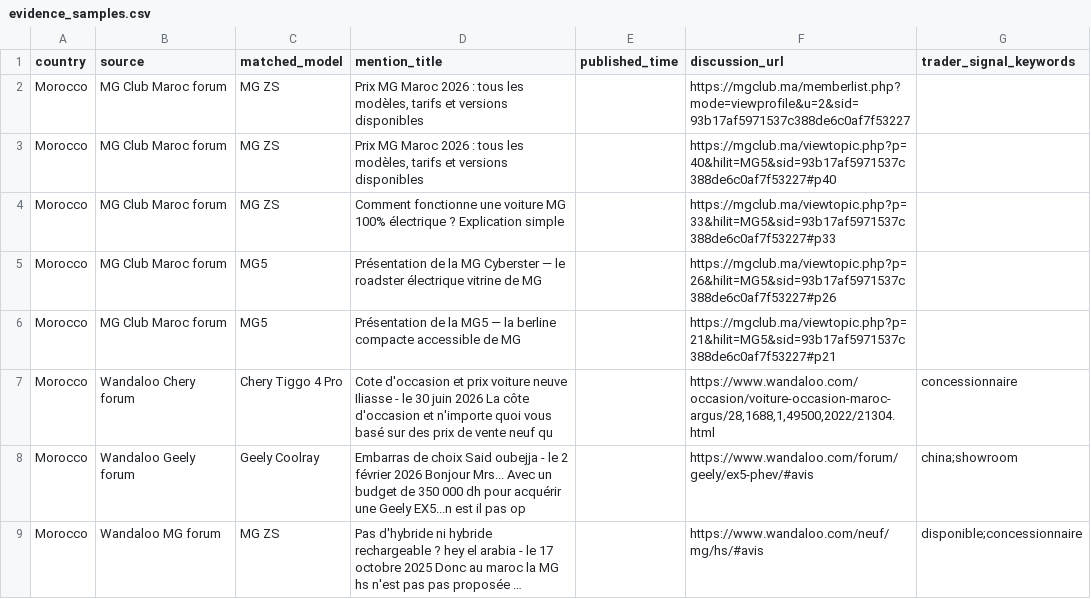
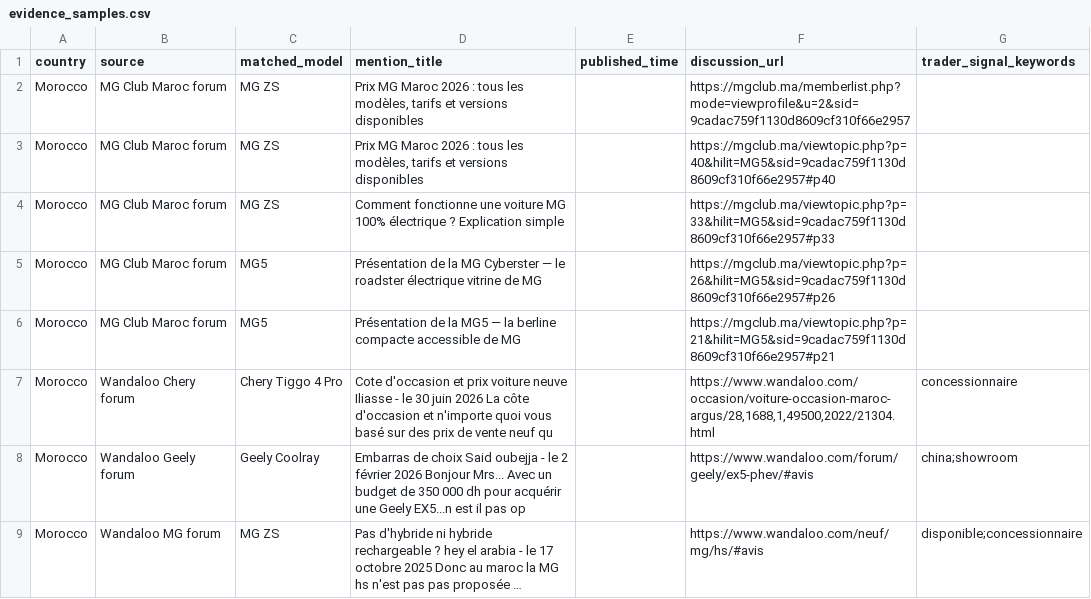
Before and after one commit to DTBknight/car-export-radar, a CSV file: data/latest/evidence_samples.csv, drawn as a sheet; long unchanged cells end in ….

```diff
--- a/data/latest/evidence_samples.csv
+++ b/data/latest/evidence_samples.csv
@@ -1,7 +1,7 @@
 country,source,matched_model,mention_title,published_time,discussion_url,trader_signal_keywords
-Morocco,MG Club Maroc forum,MG ZS,"Prix MG Maroc 2026 : tous les modèles, tarifs et versions disponibles",,https://mgclub.ma/memberlist.php?mode=viewprofile&u=2&sid=93b17af5971537c388de6c0af7f53227,
-Morocco,MG Club Maroc forum,MG ZS,"Prix MG Maroc 2026 : tous les modèles, tarifs et versions disponibles",,https://mgclub.ma/viewtopic.php?p=40&hilit=MG5&sid=93b17af5971537c388de6c0af7f53227#p40,
-Morocco,MG Club Maroc forum,MG ZS,Comment fonctionne une voiture MG 100% électrique ? Explication simple,,https://mgclub.ma/viewtopic.php?p=33&hilit=MG5&sid=93b17af5971537c388de6c0af7f53227#p33,
-Morocco,MG Club Maroc forum,MG5,Présentation de la MG Cyberster — le roadster électrique vitrine de MG,,https://mgclub.ma/viewtopic.php?p=26&hilit=MG5&sid=93b17af5971537c388de6c0af7f53227#p26,
-Morocco,MG Club Maroc forum,MG5,Présentation de la MG5 — la berline compacte accessible de MG,,https://mgclub.ma/viewtopic.php?p=21&hilit=MG5&sid=93b17af5971537c388de6c0af7f53227#p21,
+Morocco,MG Club Maroc forum,MG ZS,"Prix MG Maroc 2026 : tous les modèles, tarifs et versions disponibles",,https://mgclub.ma/memberlist.php?mode=viewprofile&u=2&sid=9cadac759f1130d8609cf310f66e2957,
+Morocco,MG Club Maroc forum,MG ZS,"Prix MG Maroc 2026 : tous les modèles, tarifs et versions disponibles",,https://mgclub.ma/viewtopic.php?p=40&hilit=MG5&sid=9cadac759f1130d8609cf310f66e2957#p40,
+Morocco,MG Club Maroc forum,MG ZS,Comment fonctionne une voiture MG 100% électrique ? Explication simple,,https://mgclub.ma/viewtopic.php?p=33&hilit=MG5&sid=9cadac759f1130d8609cf310f66e2957#p33,
+Morocco,MG Club Maroc forum,MG5,Présentation de la MG Cyberster — le roadster électrique vitrine de MG,,https://mgclub.ma/viewtopic.php?p=26&hilit=MG5&sid=9cadac759f1130d8609cf310f66e2957#p26,
+Morocco,MG Club Maroc forum,MG5,Présentation de la MG5 — la berline compacte accessible de MG,,https://mgclub.ma/viewtopic.php?p=21&hilit=MG5&sid=9cadac759f1130d8609cf310f66e2957#p21,
 Morocco,Wandaloo Chery forum,Chery Tiggo 4 Pro,Cote d'occasion et prix voiture neuve Iliasse - le 30 juin 2026 La côte d'occasion et n'importe quoi vous basé sur des prix de vente neuf qu,,"https://www.wandaloo.com/occasion/voiture-occasion-maroc-argus/28,1688,1,49500,2022/21304.html",concessionnaire
```
Also changed, not shown: data/latest/cleaned_mentions.csv, data/latest/model_heat_by_market.csv, 2 other files.
